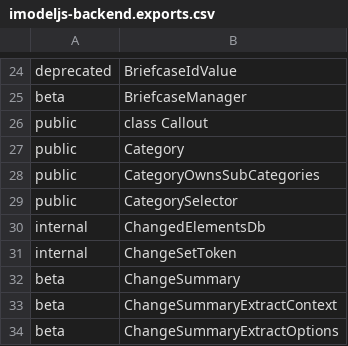
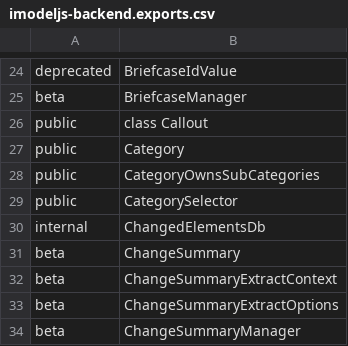
Before and after one commit to iTwin/itwinjs-core, a CSV file: common/api/summary/imodeljs-backend.exports.csv, drawn as a sheet; only a part is shown, gaps mark what is left out; the shorter side is filled out with more unchanged rows.

```diff
--- a/common/api/summary/imodeljs-backend.exports.csv
+++ b/common/api/summary/imodeljs-backend.exports.csv
@@ -30,3 +30,2 @@ public;CategorySelector
 internal;ChangedElementsDb
-internal;ChangeSetToken
 beta;ChangeSummary
```
Also changed, not shown: 3 other files.
